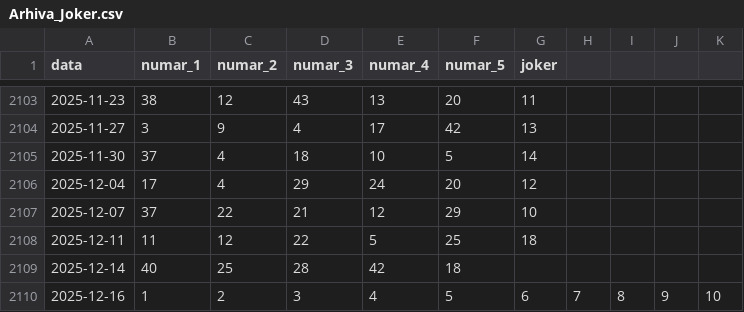
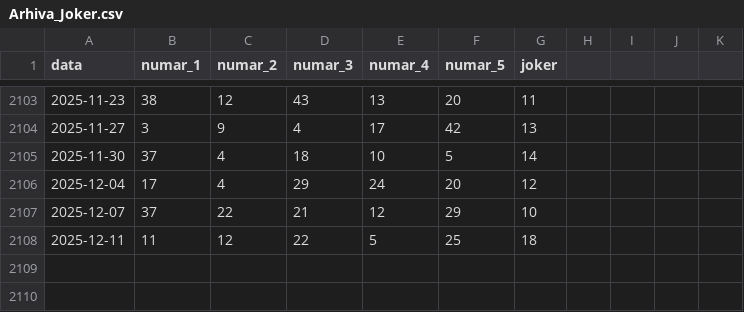
Before and after one commit to LotoRO-AI/loto-ro-data, a CSV file: Arhiva_Joker.csv, drawn as a sheet; only a part is shown, gaps mark what is left out.

Commit message:
Auto-sync: actualizări CSV detectate în assets/data   - Arhiva_Joker.csv

```diff
--- a/Arhiva_Joker.csv
+++ b/Arhiva_Joker.csv
@@ -2108,3 +2108 @@ data,numar_1,numar_2,numar_3,numar_4,numar_5,joker
 2025-12-11,11,12,22,5,25,18
-2025-12-14,40,25,28,42,18
-2025-12-16,1,2,3,4,5,6,7,8,9,10
```
Also changed, not shown: 1 other file.
